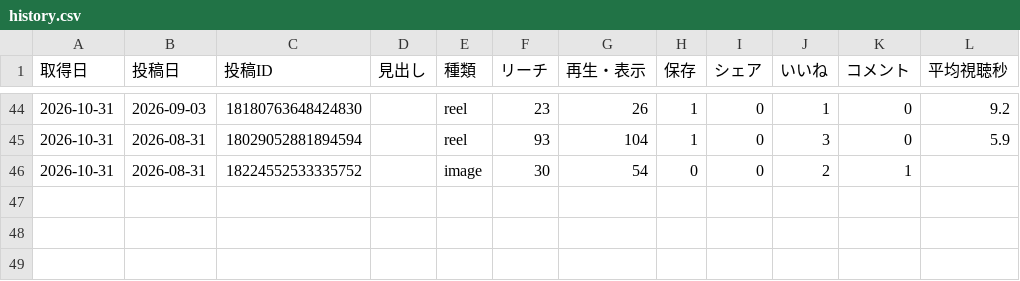
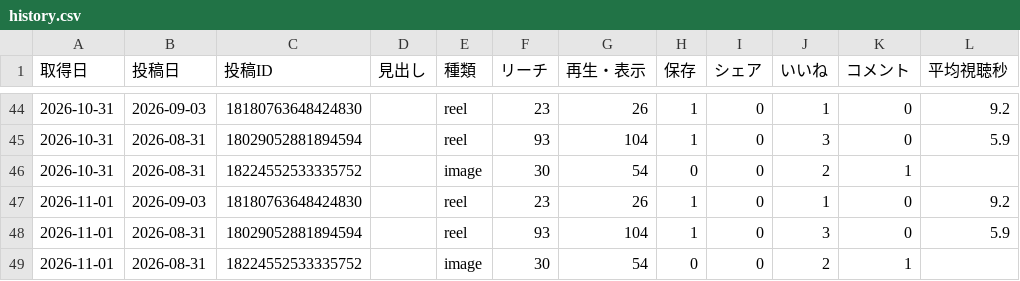
Before and after one commit to yuuya051611/sns-autopost, a CSV file: analytics/history.csv, drawn as a sheet; only a part is shown, gaps mark what is left out.

```diff
--- a/analytics/history.csv
+++ b/analytics/history.csv
@@ -46 +46,4 @@
 2026-10-31,2026-08-31,18224552533335752,,image,30,54,0,0,2,1,
+2026-11-01,2026-09-03,18180763648424830,,reel,23,26,1,0,1,0,9.2
+2026-11-01,2026-08-31,18029052881894594,,reel,93,104,1,0,3,0,5.9
+2026-11-01,2026-08-31,18224552533335752,,image,30,54,0,0,2,1,
```
Also changed, not shown: 1 other file.
